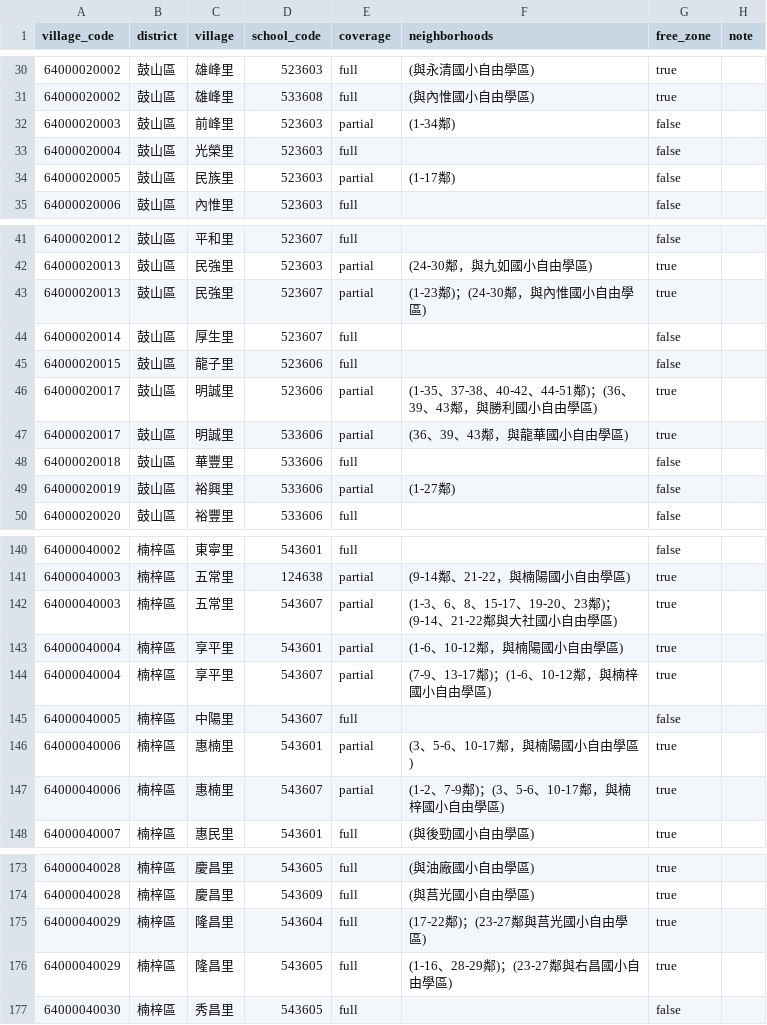
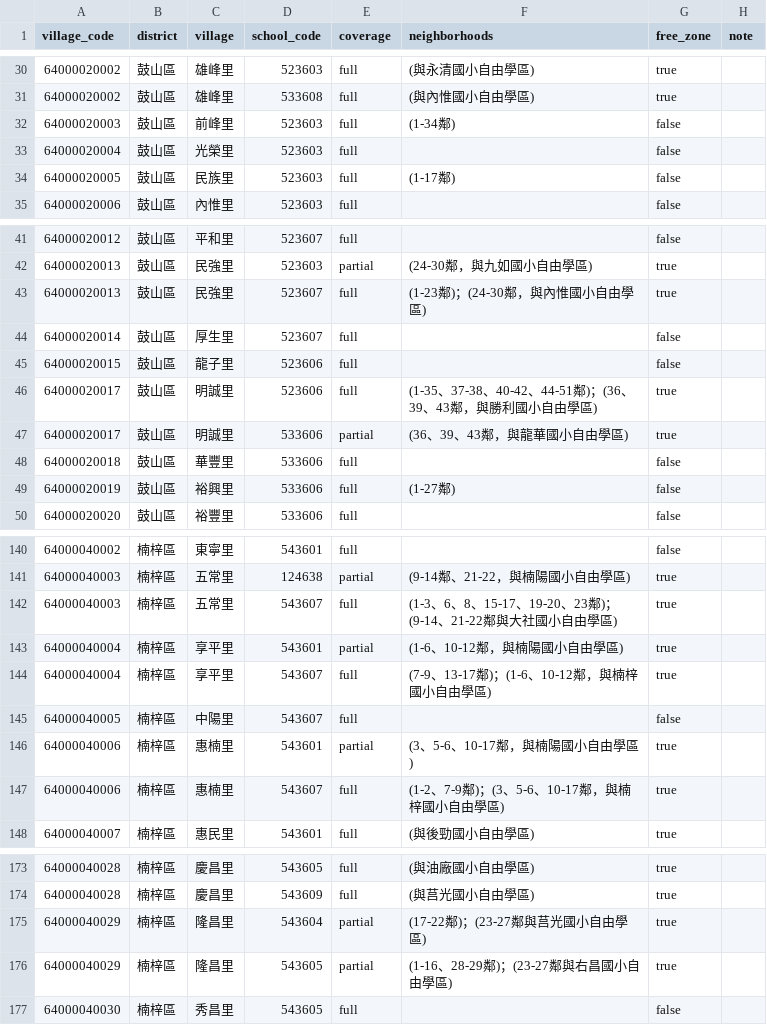
Before and after one commit to wu0010802-stack/ivy-website-admin, a CSV file: backend/app/admissions/geo_data/school-districts-115.csv, drawn as a sheet; only a part is shown, gaps mark what is left out; the diff covers the shown part only.

```diff
--- a/backend/app/admissions/geo_data/school-districts-115.csv
+++ b/backend/app/admissions/geo_data/school-districts-115.csv
@@ -31,5 +31,5 @@ village_code,district,village,school_code,coverage,neighborhoods,free_zone,note
 64000020002,鼓山區,雄峰里,533608,full,(與內惟國小自由學區),true,
-64000020003,鼓山區,前峰里,523603,partial,(1-34鄰),false,
+64000020003,鼓山區,前峰里,523603,full,(1-34鄰),false,
 64000020004,鼓山區,光榮里,523603,full,,false,
-64000020005,鼓山區,民族里,523603,partial,(1-17鄰),false,
+64000020005,鼓山區,民族里,523603,full,(1-17鄰),false,
 64000020006,鼓山區,內惟里,523603,full,,false,
@@ -42,9 +42,9 @@ village_code,district,village,school_code,coverage,neighborhoods,free_zone,note
 64000020013,鼓山區,民強里,523603,partial,(24-30鄰，與九如國小自由學區),true,
-64000020013,鼓山區,民強里,523607,partial,(1-23鄰)；(24-30鄰，與內惟國小自由學區),true,
+64000020013,鼓山區,民強里,523607,full,(1-23鄰)；(24-30鄰，與內惟國小自由學區),true,
 64000020014,鼓山區,厚生里,523607,full,,false,
 64000020015,鼓山區,龍子里,523606,full,,false,
-64000020017,鼓山區,明誠里,523606,partial,(1-35、37-38、40-42、44-51鄰)；(36、39、43鄰，與勝利國小自由學區),true,
+64000020017,鼓山區,明誠里,523606,full,(1-35、37-38、40-42、44-51鄰)；(36、39、43鄰，與勝利國小自由學區),true,
 64000020017,鼓山區,明誠里,533606,partial,(36、39、43鄰，與龍華國小自由學區),true,
 64000020018,鼓山區,華豐里,533606,full,,false,
-64000020019,鼓山區,裕興里,533606,partial,(1-27鄰),false,
+64000020019,鼓山區,裕興里,533606,full,(1-27鄰),false,
 64000020020,鼓山區,裕豐里,533606,full,,false,
@@ -141,8 +141,8 @@ village_code,district,village,school_code,coverage,neighborhoods,free_zone,note
 64000040003,楠梓區,五常里,124638,partial,(9-14鄰、21-22，與楠陽國小自由學區),true,
-64000040003,楠梓區,五常里,543607,partial,(1-3、6、8、15-17、19-20、23鄰)；(9-14、21-22鄰與大社國小自由學區),true,
+64000040003,楠梓區,五常里,543607,full,(1-3、6、8、15-17、19-20、23鄰)；(9-14、21-22鄰與大社國小自由學區),true,
 64000040004,楠梓區,享平里,543601,partial,(1-6、10-12鄰，與楠陽國小自由學區),true,
-64000040004,楠梓區,享平里,543607,partial,(7-9、13-17鄰)；(1-6、10-12鄰，與楠梓國小自由學區),true,
+64000040004,楠梓區,享平里,543607,full,(7-9、13-17鄰)；(1-6、10-12鄰，與楠梓國小自由學區),true,
 64000040005,楠梓區,中陽里,543607,full,,false,
 64000040006,楠梓區,惠楠里,543601,partial,(3、5-6、10-17鄰，與楠陽國小自由學區),true,
-64000040006,楠梓區,惠楠里,543607,partial,(1-2、7-9鄰)；(3、5-6、10-17鄰，與楠梓國小自由學區),true,
+64000040006,楠梓區,惠楠里,543607,full,(1-2、7-9鄰)；(3、5-6、10-17鄰，與楠梓國小自由學區),true,
 64000040007,楠梓區,惠民里,543601,full,(與後勁國小自由學區),true,
@@ -174,4 +174,4 @@ village_code,district,village,school_code,coverage,neighborhoods,free_zone,note
 64000040028,楠梓區,慶昌里,543609,full,(與莒光國小自由學區),true,
-64000040029,楠梓區,隆昌里,543604,full,(17-22鄰)；(23-27鄰與莒光國小自由學區),true,
-64000040029,楠梓區,隆昌里,543605,full,(1-16、28-29鄰)；(23-27鄰與右昌國小自由學區),true,
+64000040029,楠梓區,隆昌里,543604,partial,(17-22鄰)；(23-27鄰與莒光國小自由學區),true,
+64000040029,楠梓區,隆昌里,543605,partial,(1-16、28-29鄰)；(23-27鄰與右昌國小自由學區),true,
 64000040030,楠梓區,秀昌里,543605,full,,false,
```
Also changed, not shown: 41 edited cells elsewhere in this file, backend/app/admissions/geo_data/school-districts-115-overrides.csv, 4 other files.
